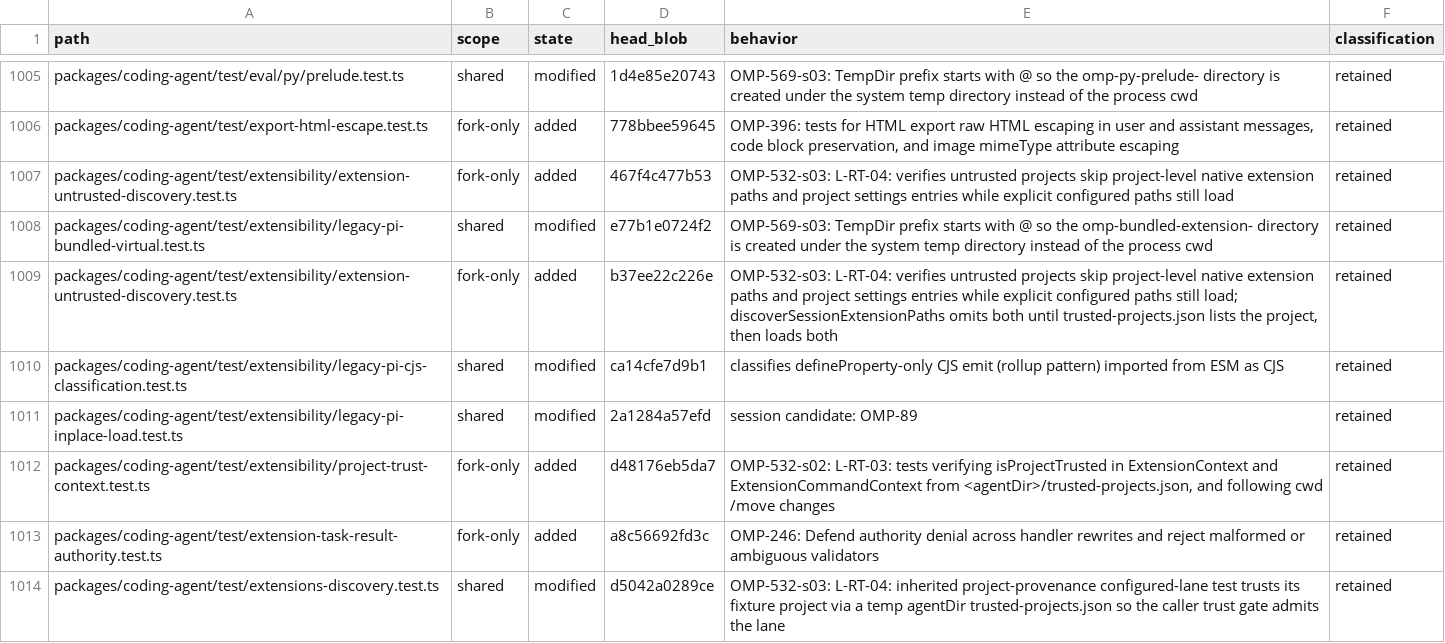
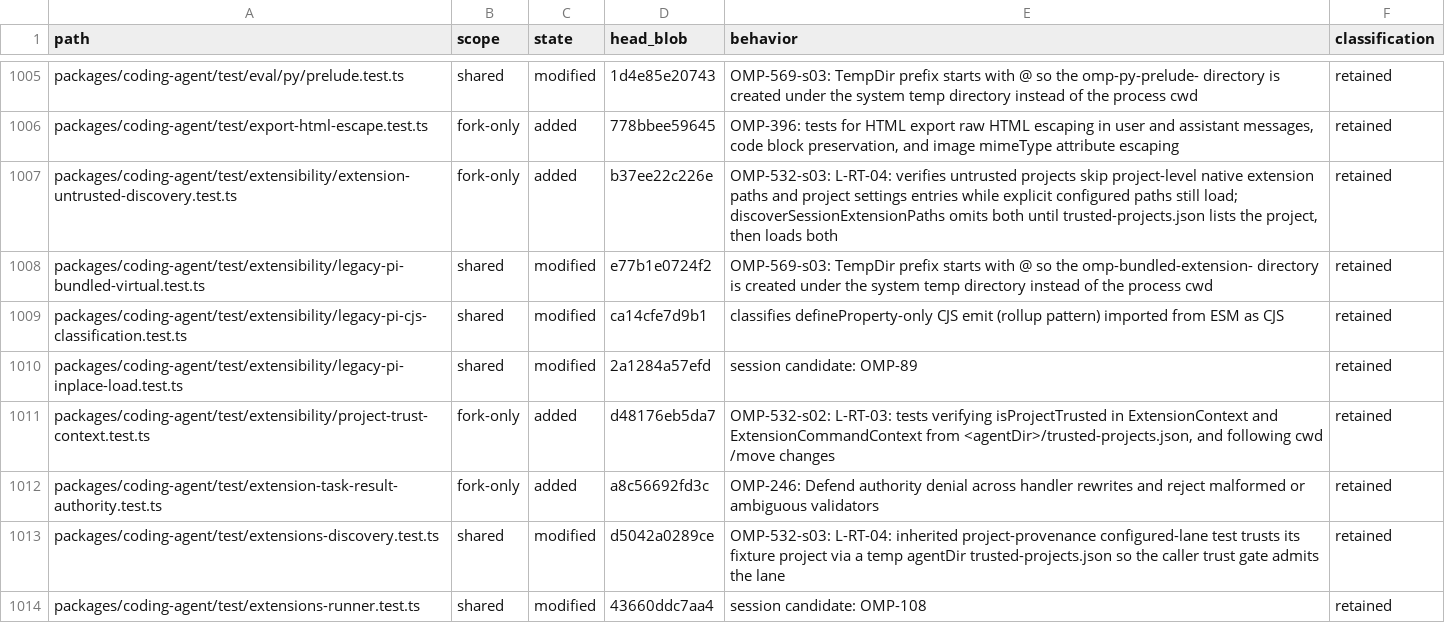
Before and after one commit to theturtlecsz/oh-my-pi, a TSV file: docs/upstream-fork-inventory.tsv, drawn as a sheet; only a part is shown, gaps mark what is left out; the shorter side is filled out with more unchanged rows.

Commit message:
OMP-532-s03-s02: reconcile derived rows after rebase (flood merge_check_repair)

```diff
--- a/docs/upstream-fork-inventory.tsv
+++ b/docs/upstream-fork-inventory.tsv
@@ -1006,5 +1006,4 @@ packages/coding-agent/test/eval/py/prelude.test.ts	shared	modified	1d4e85e20743
 packages/coding-agent/test/export-html-escape.test.ts	fork-only	added	778bbee59645	OMP-396: tests for HTML export raw HTML escaping in user and assistant messages, code block preservation, and image mimeType attribute escaping	retained
-packages/coding-agent/test/extensibility/extension-untrusted-discovery.test.ts	fork-only	added	467f4c477b53	OMP-532-s03: L-RT-04: verifies untrusted projects skip project-level native extension paths and project settings entries while explicit configured paths still load	retained
+packages/coding-agent/test/extensibility/extension-untrusted-discovery.test.ts	fork-only	added	b37ee22c226e	OMP-532-s03: L-RT-04: verifies untrusted projects skip project-level native extension paths and project settings entries while explicit configured paths still load; discoverSessionExtensionPaths omits both until trusted-projects.json lists the project, then loads both	retained
 packages/coding-agent/test/extensibility/legacy-pi-bundled-virtual.test.ts	shared	modified	e77b1e0724f2	OMP-569-s03: TempDir prefix starts with @ so the omp-bundled-extension- directory is created under the system temp directory instead of the process cwd	retained
-packages/coding-agent/test/extensibility/extension-untrusted-discovery.test.ts	fork-only	added	b37ee22c226e	OMP-532-s03: L-RT-04: verifies untrusted projects skip project-level native extension paths and project settings entries while explicit configured paths still load; discoverSessionExtensionPaths omits both until trusted-projects.json lists the project, then loads both	retained
 packages/coding-agent/test/extensibility/legacy-pi-cjs-classification.test.ts	shared	modified	ca14cfe7d9b1	classifies defineProperty-only CJS emit (rollup pattern) imported from ESM as CJS	retained
```
